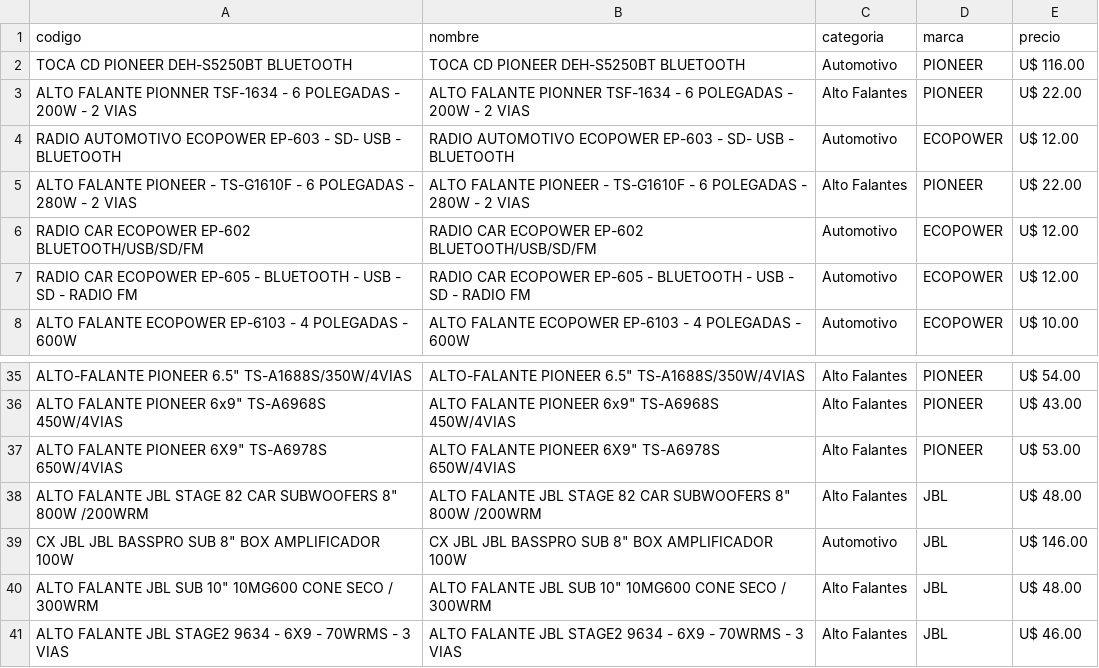
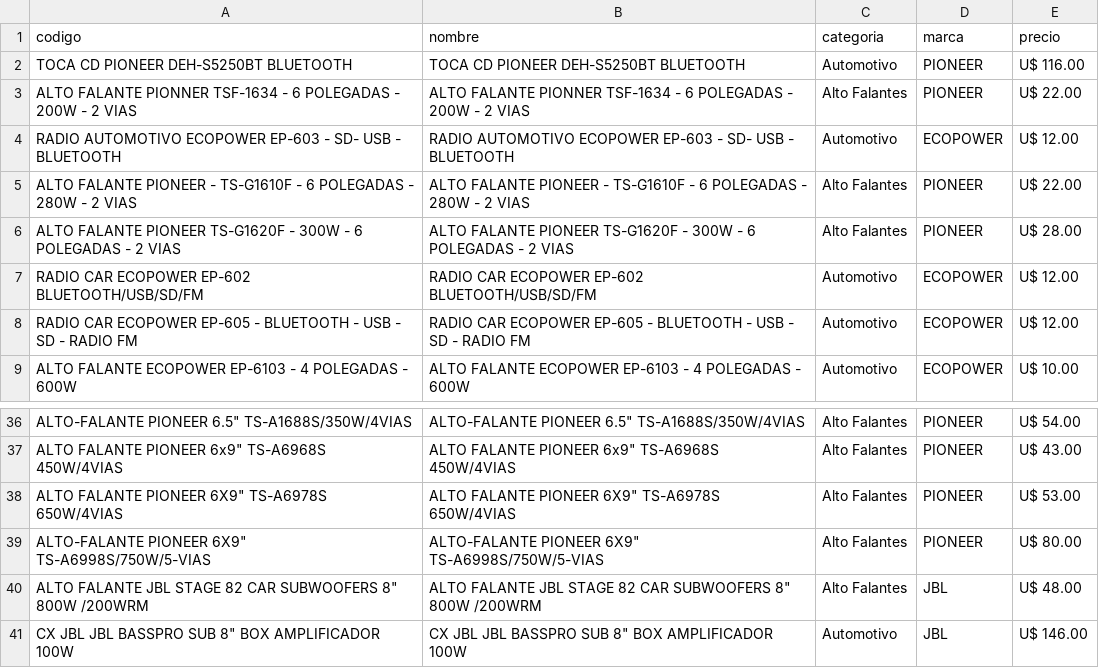
Before and after one commit to Gabrieluz1985/monitor-tcheloco, a CSV file: productos_tche_anterior.csv, drawn as a sheet; only a part is shown, gaps mark what is left out; the shorter side is filled out with more unchanged rows; the diff names each change by its address in the sheet, - before the commit and + after, or states it on an @@ line.

```diff
--- a/productos_tche_anterior.csv
+++ b/productos_tche_anterior.csv
+row 6: ALTO FALANTE PIONEER TS-G1620F - 300W - 6 POLEGADAS - 2 VIAS | ALTO FALANTE PIONEER TS-G1620F - 300W - 6 POLEGADAS - 2 VIAS | Alto Falantes | PIONEER | U$ 28.00
+row 39: ALTO-FALANTE PIONEER 6X9" TS-A6998S/750W/5-VIAS | ALTO-FALANTE PIONEER 6X9" TS-A6998S/750W/5-VIAS | Alto Falantes | PIONEER | U$ 80.00
```
